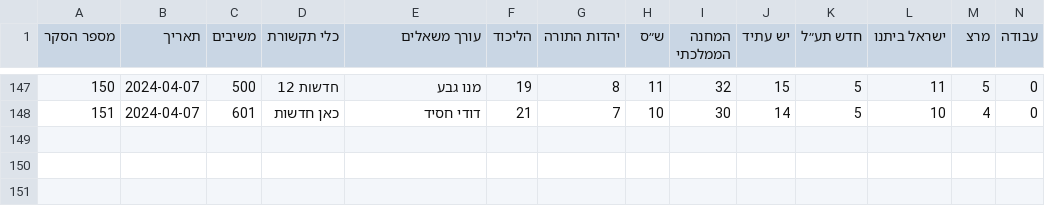
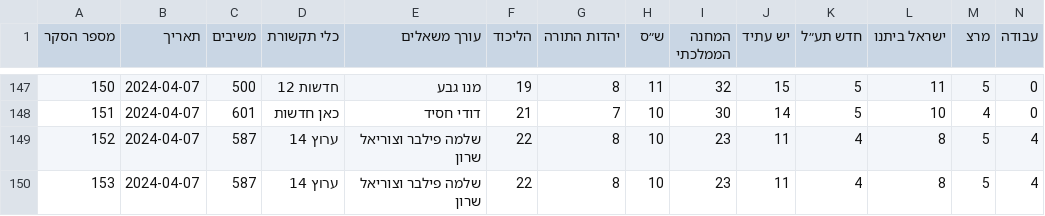
Before and after one commit to yuval-harpaz/misc, a CSV file: data/themadad26.csv, drawn as a sheet; only a part is shown, gaps mark what is left out; rows hold the shown columns only; the diff names each change by its address in the sheet, - before the commit and + after, or states it on an @@ line.

```diff
--- a/data/themadad26.csv
+++ b/data/themadad26.csv
+row 149: 152 | 2024-04-07 | 587 | ערוץ 14 | שלמה פילבר וצוריאל שרון | 22 | 8 | 10 | 23 | 11 | 4 | 8 | 5 | 4
+row 150: 153 | 2024-04-07 | 587 | ערוץ 14 | שלמה פילבר וצוריאל שרון | 22 | 8 | 10 | 23 | 11 | 4 | 8 | 5 | 4
```
